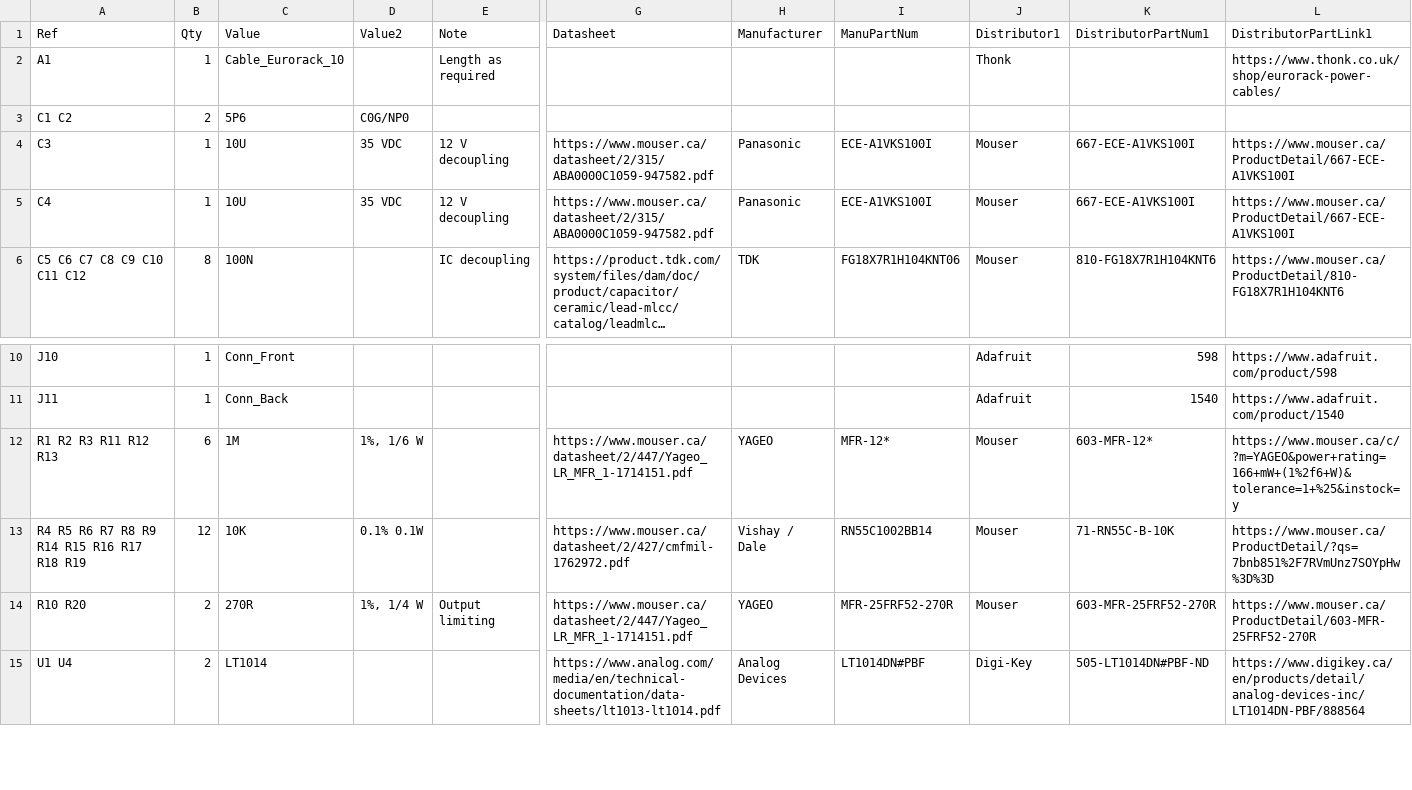
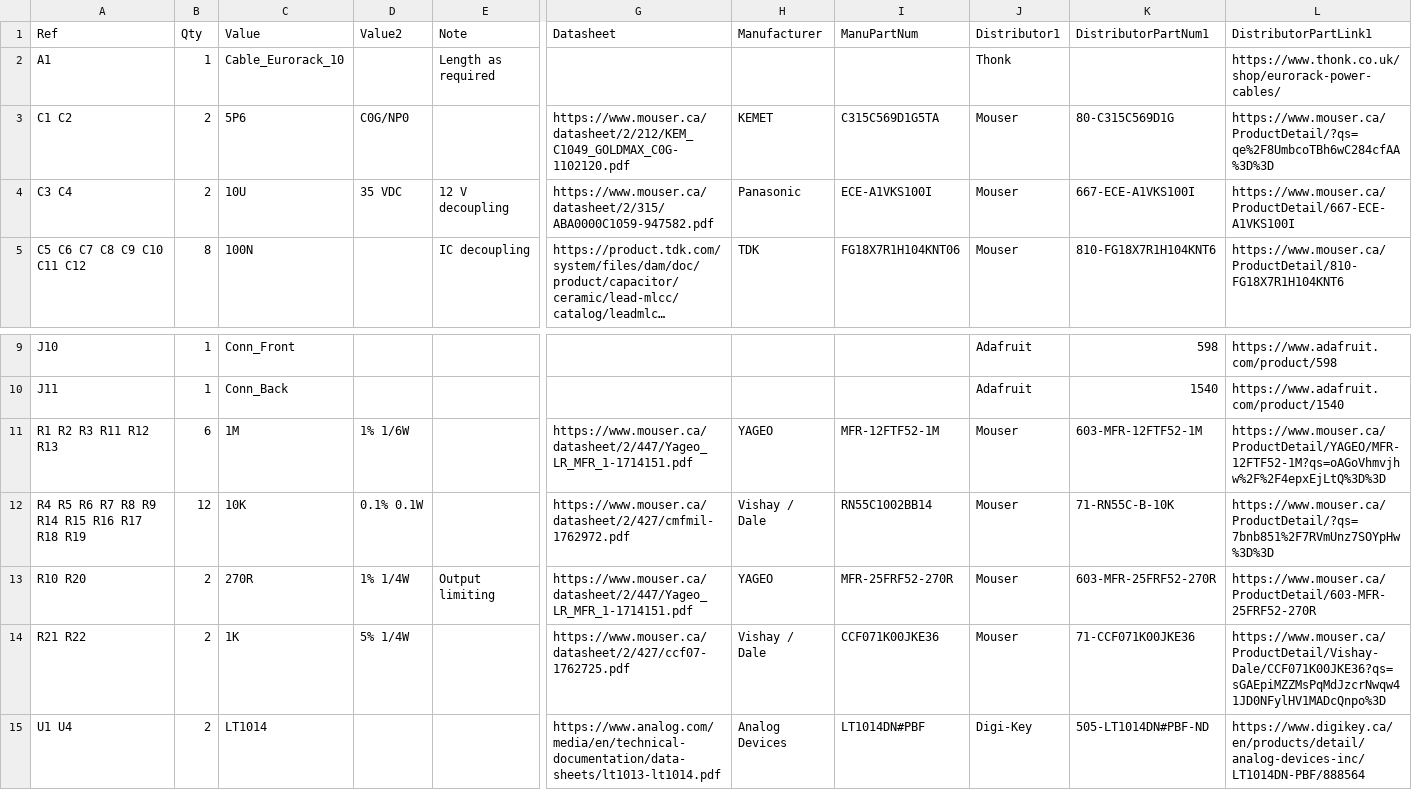
Before and after one commit to Len42/Synth, a CSV file: modules/Adder/Adder-BOM.csv, drawn as a sheet; only a part is shown, gaps mark what is left out; long unchanged cells end in …; removed rows and columns are numbered as before the commit, all else as after; rows hold the shown columns only; the diff names each change by its address in the sheet, - before the commit and + after, or states it on an @@ line.

Commit message:
Adder - BOM and schematic pdf

```diff
--- a/modules/Adder/Adder-BOM.csv
+++ b/modules/Adder/Adder-BOM.csv
-G3 (Datasheet): (empty)
+G3 (Datasheet): https://www.mouser.ca/datasheet/2/212/KEM_C1049_GOLDMAX_C0G-1102120.pdf
-H3 (Manufacturer): (empty)
+H3 (Manufacturer): KEMET
-I3 (ManuPartNum): (empty)
+I3 (ManuPartNum): C315C569D1G5TA
-J3 (Distributor1): (empty)
+J3 (Distributor1): Mouser
-K3 (DistributorPartNum1): (empty)
+K3 (DistributorPartNum1): 80-C315C569D1G
-L3 (DistributorPartLink1): (empty)
+L3 (DistributorPartLink1): https://www.mouser.ca/ProductDetail/?qs=qe%2F8UmbcoTBh6wC284cfAA%3D%3D
-A4 (Ref): C3
+A4 (Ref): C3 C4
-B4 (Qty): 1
+B4 (Qty): 2
-row 5: C4 | 1 | 10U | 35 VDC | 12 V decoupling | https://www.mouser.ca/datasheet/2/315/ABA0000C1059-947582.pdf | Panasonic | ECE-A1VKS100I | Mouser | 667-ECE-A1VKS100I | https://www.mouser.ca/ProductDetail/667-ECE-A1VKS100I
-D11 (Value2): 1%, 1/6 W
+D11 (Value2): 1% 1/6W
-I11 (ManuPartNum): MFR-12*
+I11 (ManuPartNum): MFR-12FTF52-1M
-K11 (DistributorPartNum1): 603-MFR-12*
+K11 (DistributorPartNum1): 603-MFR-12FTF52-1M
-L11 (DistributorPartLink1): https://www.mouser.ca/c/?m=YAGEO&power+rating=166+mW+(1%2f6+W)&tolerance=1+%25&instock=y
+L11 (DistributorPartLink1): https://www.mouser.ca/ProductDetail/YAGEO/MFR-12FTF52-1M?qs=oAGoVhmvjhw%2F%2F4epxEjLtQ%3D%3D
-D13 (Value2): 1%, 1/4 W
+D13 (Value2): 1% 1/4W
+row 14: R21 R22 | 2 | 1K | 5% 1/4W |  | https://www.mouser.ca/datasheet/2/427/ccf07-1762725.pdf | Vishay / Dale | CCF071K00JKE36 | Mouser | 71-CCF071K00JKE36 | https://www.mouser.ca/ProductDetail/Vishay-Dale/CCF071K00JKE36?qs=sGAEpiMZZMsPqMdJzcrNwqw41JD0NFylHV1MADcQnpo%3D
```
Also changed, not shown: 5 other files.
